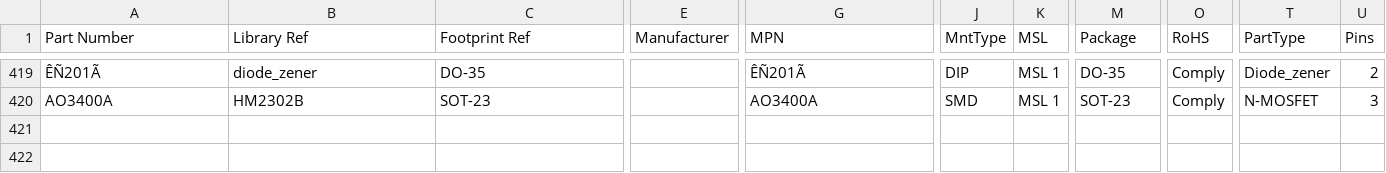
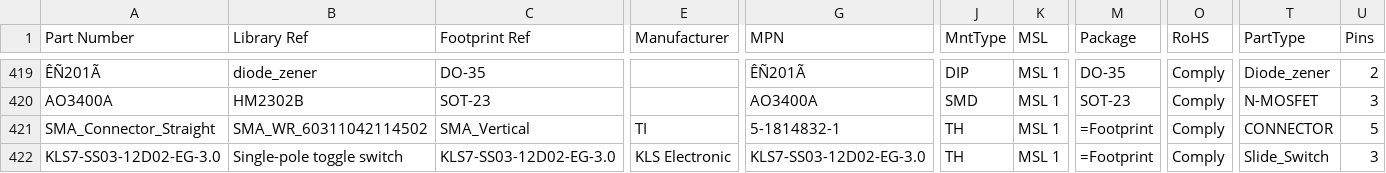
Before and after one commit to anton7191/_Altium_lib, a CSV file: Symbol_SchLib.csv, drawn as a sheet; only a part is shown, gaps mark what is left out; rows hold the shown columns only; the diff names each change by its address in the sheet, - before the commit and + after, or states it on an @@ line.

Commit message:
Add Straight SMA connector, add slide switch

```diff
--- a/Symbol_SchLib.csv
+++ b/Symbol_SchLib.csv
+row 421: SMA_Connector_Straight | SMA_WR_60311042114502 | SMA_Vertical | TI | 5-1814832-1 | TH | MSL 1 | =Footprint | Comply | CONNECTOR | 5
+row 422: KLS7-SS03-12D02-EG-3.0 | Single-pole toggle switch | KLS7-SS03-12D02-EG-3.0 | KLS Electronic | KLS7-SS03-12D02-EG-3.0 | TH | MSL 1 | =Footprint | Comply | Slide_Switch | 3
```
Also changed, not shown: 2 other files.
